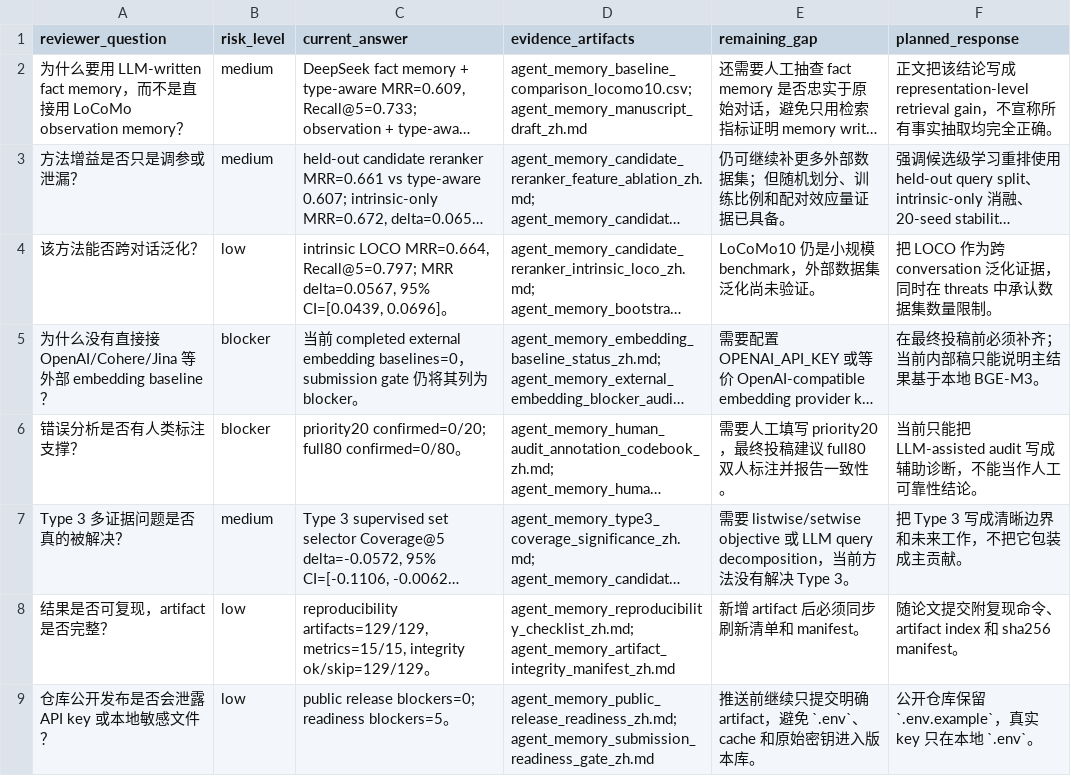
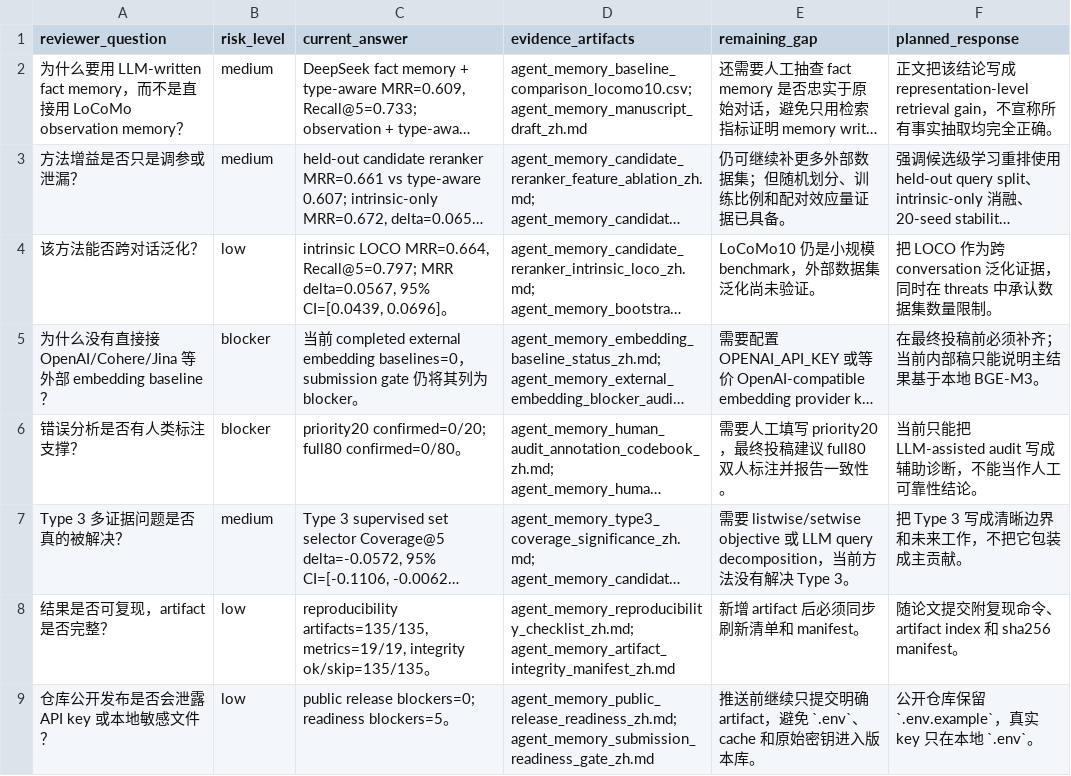
Before and after one commit to bai9yu/agent-memory-experiment, a CSV file: outputs/agent_memory_reviewer_response_prep.csv, drawn as a sheet; long unchanged cells end in …; the diff names each change by its address in the sheet, - before the commit and + after, or states it on an @@ line.

```diff
--- a/outputs/agent_memory_reviewer_response_prep.csv
+++ b/outputs/agent_memory_reviewer_response_prep.csv
-C8 (current_answer): reproducibility artifacts=129/129, metrics=15/15, integrity ok/skip=129/129。
+C8 (current_answer): reproducibility artifacts=135/135, metrics=19/19, integrity ok/skip=135/135。
```
Also changed, not shown: outputs/agent_memory_artifact_integrity_manifest.csv, outputs/agent_memory_paper_evidence_matrix.csv, 15 other files.
